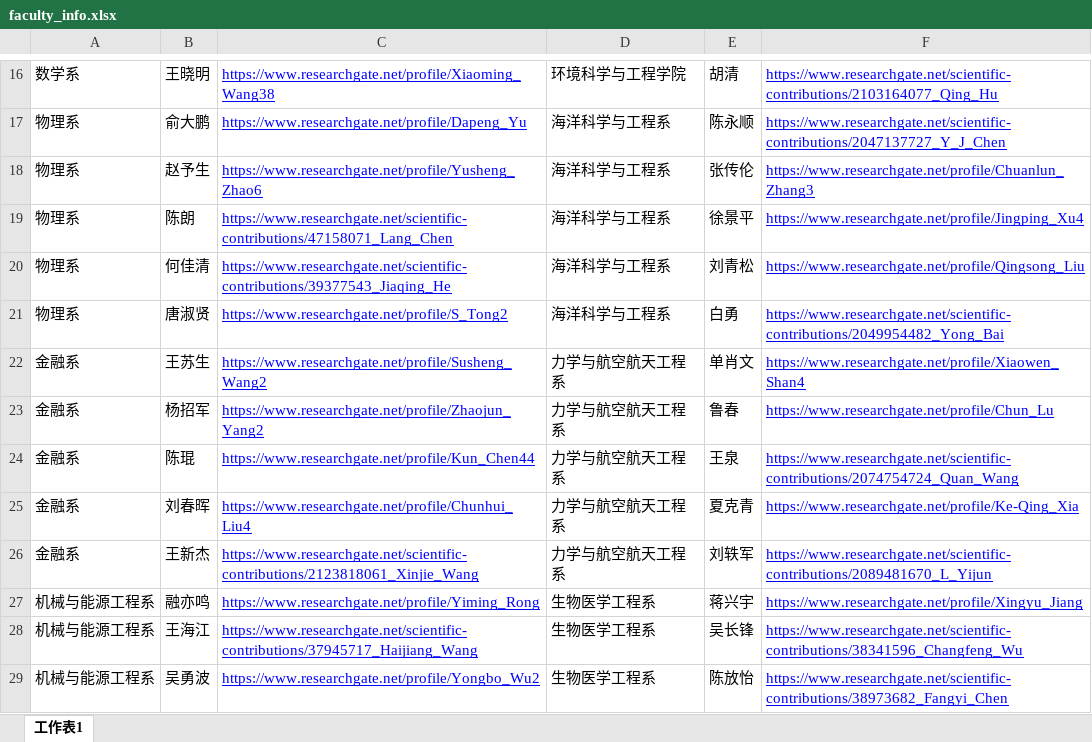
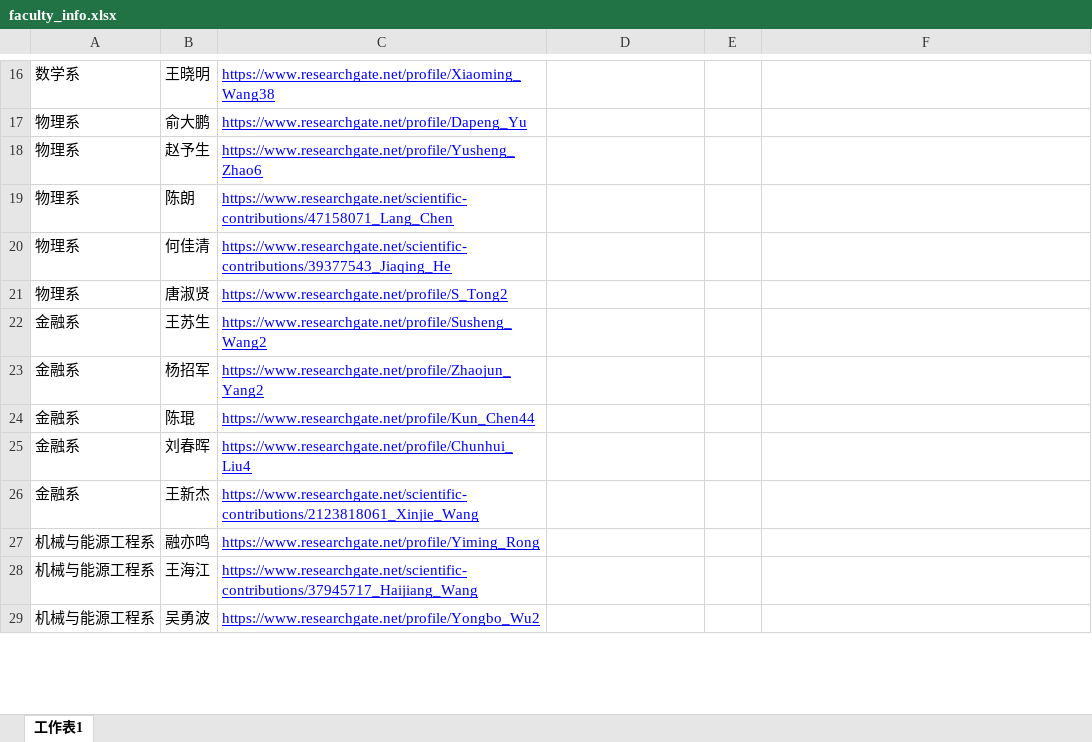
Before and after one commit to zhaoweizhong/Faculty-Reservation, an Excel workbook: resources/documents/faculty_info.xlsx, sheet 工作表1, drawn as a sheet; only a part is shown, gaps mark what is left out; values as stored, in another font and other column widths than the file's, no borders; charts and pictures not drawn; the diff covers the shown part only; the diff names each change by its address in the sheet, - before the commit and + after, or states it on an @@ line.

```diff
--- a/resources/documents/faculty_info.xlsx (sheet 工作表1)
+++ b/resources/documents/faculty_info.xlsx (sheet 工作表1)
-D16: 环境科学与工程学院
+D16: (empty)
-E16: 胡清
+E16: (empty)
-F16: https://www.researchgate.net/scientific-contributions/2103164077_Qing_Hu
+F16: (empty)
-D17:D21: 海洋科学与工程系
+D17:D21: (empty)
-E17: 陈永顺
+E17: (empty)
-F17: https://www.researchgate.net/scientific-contributions/2047137727_Y_J_Chen
+F17: (empty)
-E18: 张传伦
+E18: (empty)
-F18: https://www.researchgate.net/profile/Chuanlun_Zhang3
+F18: (empty)
-E19: 徐景平
+E19: (empty)
-F19: https://www.researchgate.net/profile/Jingping_Xu4
+F19: (empty)
-E20: 刘青松
+E20: (empty)
-F20: https://www.researchgate.net/profile/Qingsong_Liu
+F20: (empty)
-E21: 白勇
+E21: (empty)
-F21: https://www.researchgate.net/scientific-contributions/2049954482_Yong_Bai
+F21: (empty)
-D22:D26: 力学与航空航天工程系
+D22:D26: (empty)
-E22: 单肖文
+E22: (empty)
-F22: https://www.researchgate.net/profile/Xiaowen_Shan4
+F22: (empty)
-E23: 鲁春
+E23: (empty)
-F23: https://www.researchgate.net/profile/Chun_Lu
+F23: (empty)
-E24: 王泉
+E24: (empty)
-F24: https://www.researchgate.net/scientific-contributions/2074754724_Quan_Wang
+F24: (empty)
-E25: 夏克青
+E25: (empty)
-F25: https://www.researchgate.net/profile/Ke-Qing_Xia
+F25: (empty)
-E26: 刘轶军
+E26: (empty)
-F26: https://www.researchgate.net/scientific-contributions/2089481670_L_Yijun
+F26: (empty)
-D27:D29: 生物医学工程系
+D27:D29: (empty)
-E27: 蒋兴宇
+E27: (empty)
-F27: https://www.researchgate.net/profile/Xingyu_Jiang
+F27: (empty)
-E28: 吴长锋
+E28: (empty)
-F28: https://www.researchgate.net/scientific-contributions/38341596_Changfeng_Wu
+F28: (empty)
-E29: 陈放怡
+E29: (empty)
-F29: https://www.researchgate.net/scientific-contributions/38973682_Fangyi_Chen
+F29: (empty)
```
Also changed, not shown: 35 added rows and 63 edited cells elsewhere in this sheet, 1 other file.
